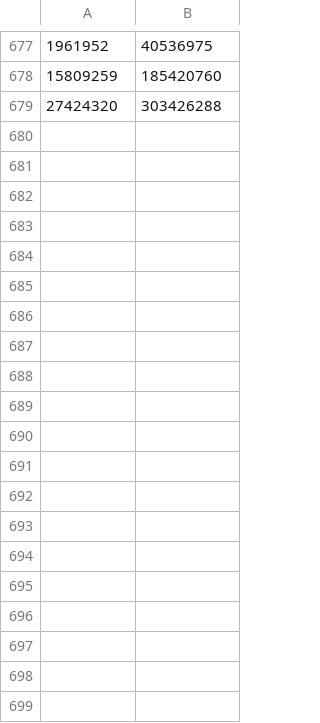
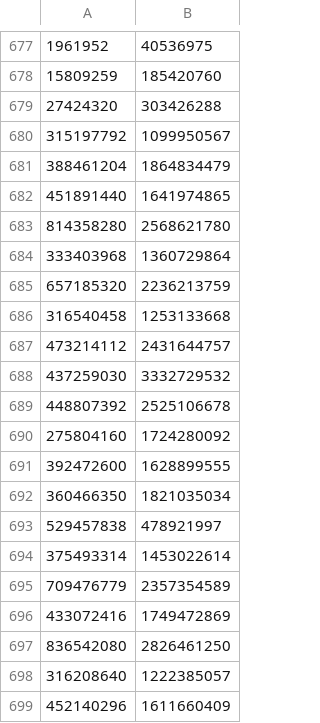
Before and after one commit to khushiBiyani/OS_Assignment2, a CSV file: dataDumps/P1WaitingTimeVsWorkload/P1waittime2ms.csv, drawn as a sheet; only a part is shown, gaps mark what is left out; the diff covers the shown part only; the diff names each change by its address in the sheet, - before the commit and + after, or states it on an @@ line.

Commit message:
Fix dumps, add memberDetail.txt

```diff
--- a/dataDumps/P1WaitingTimeVsWorkload/P1waittime2ms.csv
+++ b/dataDumps/P1WaitingTimeVsWorkload/P1waittime2ms.csv
+row 680: 315197792 | 1099950567
+row 681: 388461204 | 1864834479
+row 682: 451891440 | 1641974865
+row 683: 814358280 | 2568621780
+row 684: 333403968 | 1360729864
+row 685: 657185320 | 2236213759
+row 686: 316540458 | 1253133668
+row 687: 473214112 | 2431644757
+row 688: 437259030 | 3332729532
+row 689: 448807392 | 2525106678
+row 690: 275804160 | 1724280092
+row 691: 392472600 | 1628899555
+row 692: 360466350 | 1821035034
+row 693: 529457838 | 478921997
+row 694: 375493314 | 1453022614
+row 695: 709476779 | 2357354589
+row 696: 433072416 | 1749472869
+row 697: 836542080 | 2826461250
+row 698: 316208640 | 1222385057
+row 699: 452140296 | 1611660409
```
Also changed, not shown: 50 added rows and 1 removed row elsewhere in this file, dataDumps/P1WaitingTimeVsWorkload/P1waittime1ms.csv, 7 other files.
